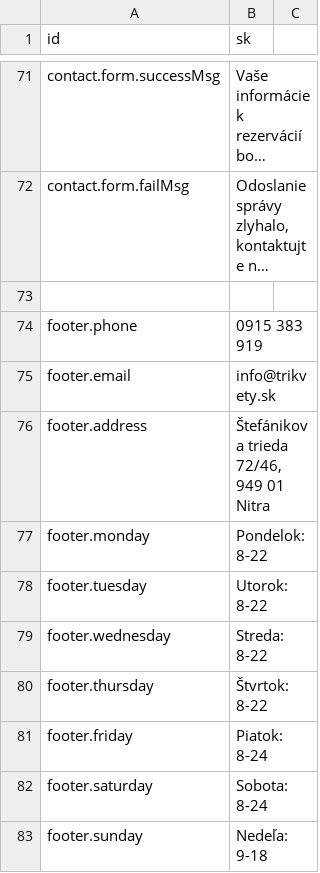
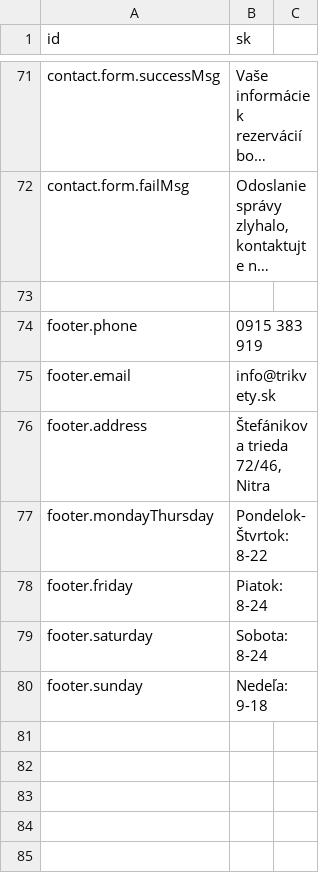
Before and after one commit to krisztiantothfiit/krisztiantothfiit.github.io, a CSV file: i18n/i18n.csv, drawn as a sheet; only a part is shown, gaps mark what is left out; long unchanged cells end in ….

```diff
--- a/i18n/i18n.csv
+++ b/i18n/i18n.csv
@@ -75,7 +75,4 @@ footer.phone;0915 383 919
 footer.email;info@trikvety.sk
-footer.address;Štefánikova trieda 72/46, 949 01 Nitra
-footer.monday;Pondelok: 8-22
-footer.tuesday;Utorok: 8-22
-footer.wednesday;Streda: 8-22
-footer.thursday;Štvrtok: 8-22
+footer.address;Štefánikova trieda 72/46, Nitra
+footer.mondayThursday;Pondelok-Štvrtok: 8-22
 footer.friday;Piatok: 8-24
```
Also changed, not shown: 17 other files.
